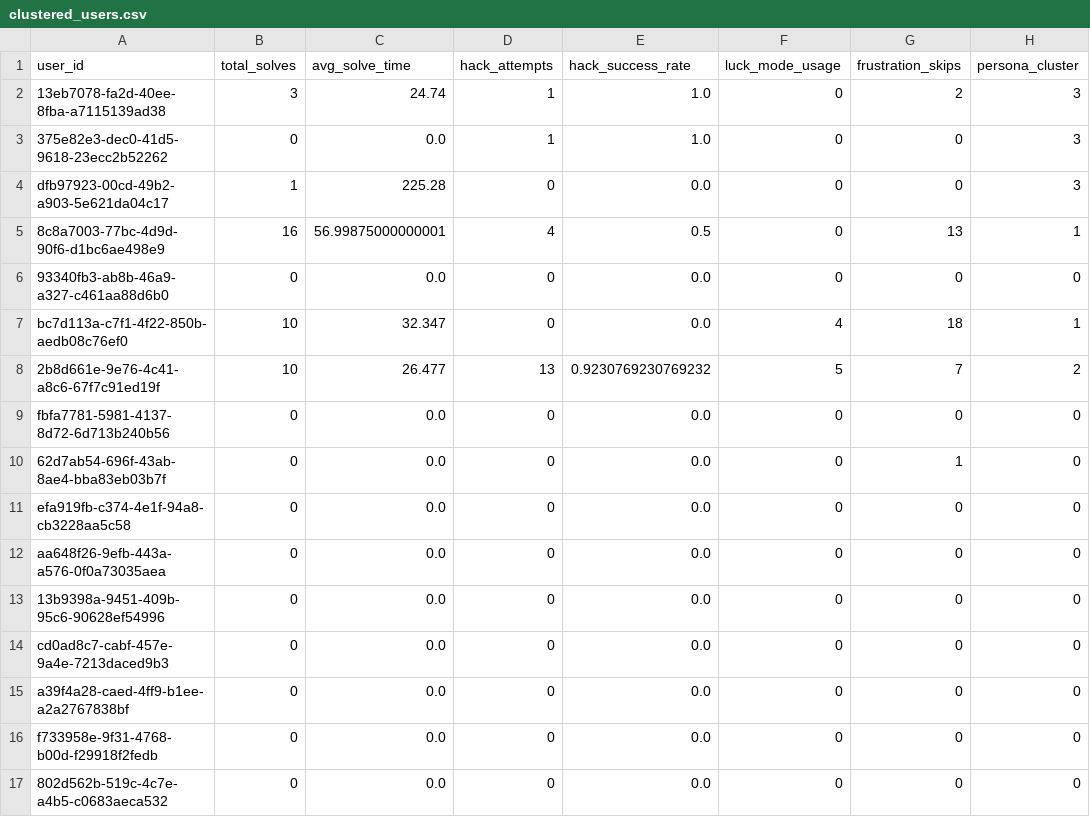
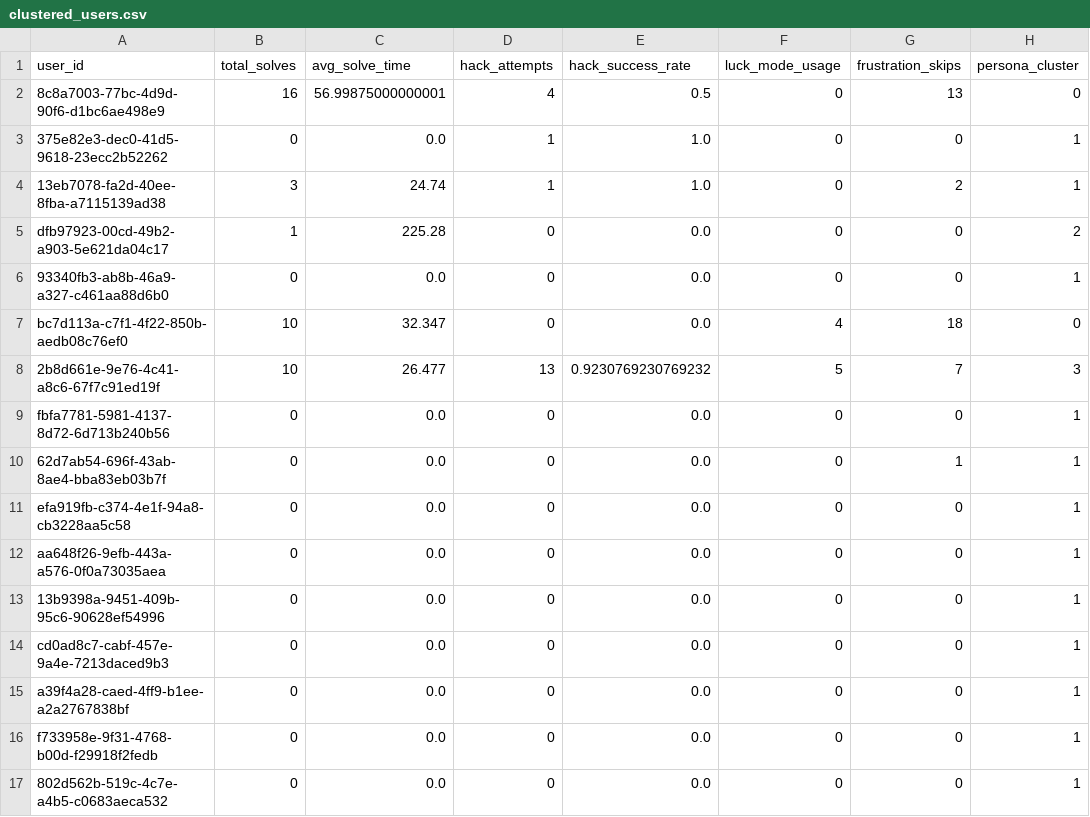
Before and after one commit to TheMadMax-8/Geek-Ludo-War, a CSV file: ml/clustered_users.csv, drawn as a sheet.

```diff
--- a/ml/clustered_users.csv
+++ b/ml/clustered_users.csv
@@ -1,17 +1,17 @@
 user_id,total_solves,avg_solve_time,hack_attempts,hack_success_rate,luck_mode_usage,frustration_skips,persona_cluster
-13eb7078-fa2d-40ee-8fba-a7115139ad38,3,24.74,1,1.0,0,2,3
-375e82e3-dec0-41d5-9618-23ecc2b52262,0,0.0,1,1.0,0,0,3
-dfb97923-00cd-49b2-a903-5e621da04c17,1,225.28,0,0.0,0,0,3
-8c8a7003-77bc-4d9d-90f6-d1bc6ae498e9,16,56.99875000000001,4,0.5,0,13,1
-93340fb3-ab8b-46a9-a327-c461aa88d6b0,0,0.0,0,0.0,0,0,0
-bc7d113a-c7f1-4f22-850b-aedb08c76ef0,10,32.347,0,0.0,4,18,1
-2b8d661e-9e76-4c41-a8c6-67f7c91ed19f,10,26.477,13,0.9230769230769232,5,7,2
-fbfa7781-5981-4137-8d72-6d713b240b56,0,0.0,0,0.0,0,0,0
-62d7ab54-696f-43ab-8ae4-bba83eb03b7f,0,0.0,0,0.0,0,1,0
-efa919fb-c374-4e1f-94a8-cb3228aa5c58,0,0.0,0,0.0,0,0,0
-aa648f26-9efb-443a-a576-0f0a73035aea,0,0.0,0,0.0,0,0,0
-13b9398a-9451-409b-95c6-90628ef54996,0,0.0,0,0.0,0,0,0
-cd0ad8c7-cabf-457e-9a4e-7213daced9b3,0,0.0,0,0.0,0,0,0
-a39f4a28-caed-4ff9-b1ee-a2a2767838bf,0,0.0,0,0.0,0,0,0
-f733958e-9f31-4768-b00d-f29918f2fedb,0,0.0,0,0.0,0,0,0
-802d562b-519c-4c7e-a4b5-c0683aeca532,0,0.0,0,0.0,0,0,0
+8c8a7003-77bc-4d9d-90f6-d1bc6ae498e9,16,56.99875000000001,4,0.5,0,13,0
+375e82e3-dec0-41d5-9618-23ecc2b52262,0,0.0,1,1.0,0,0,1
+13eb7078-fa2d-40ee-8fba-a7115139ad38,3,24.74,1,1.0,0,2,1
+dfb97923-00cd-49b2-a903-5e621da04c17,1,225.28,0,0.0,0,0,2
+93340fb3-ab8b-46a9-a327-c461aa88d6b0,0,0.0,0,0.0,0,0,1
+bc7d113a-c7f1-4f22-850b-aedb08c76ef0,10,32.347,0,0.0,4,18,0
+2b8d661e-9e76-4c41-a8c6-67f7c91ed19f,10,26.477,13,0.9230769230769232,5,7,3
+fbfa7781-5981-4137-8d72-6d713b240b56,0,0.0,0,0.0,0,0,1
+62d7ab54-696f-43ab-8ae4-bba83eb03b7f,0,0.0,0,0.0,0,1,1
+efa919fb-c374-4e1f-94a8-cb3228aa5c58,0,0.0,0,0.0,0,0,1
+aa648f26-9efb-443a-a576-0f0a73035aea,0,0.0,0,0.0,0,0,1
+13b9398a-9451-409b-95c6-90628ef54996,0,0.0,0,0.0,0,0,1
+cd0ad8c7-cabf-457e-9a4e-7213daced9b3,0,0.0,0,0.0,0,0,1
+a39f4a28-caed-4ff9-b1ee-a2a2767838bf,0,0.0,0,0.0,0,0,1
+f733958e-9f31-4768-b00d-f29918f2fedb,0,0.0,0,0.0,0,0,1
+802d562b-519c-4c7e-a4b5-c0683aeca532,0,0.0,0,0.0,0,0,1
```
Also changed, not shown: ml/user_features.csv, 3 other files.
